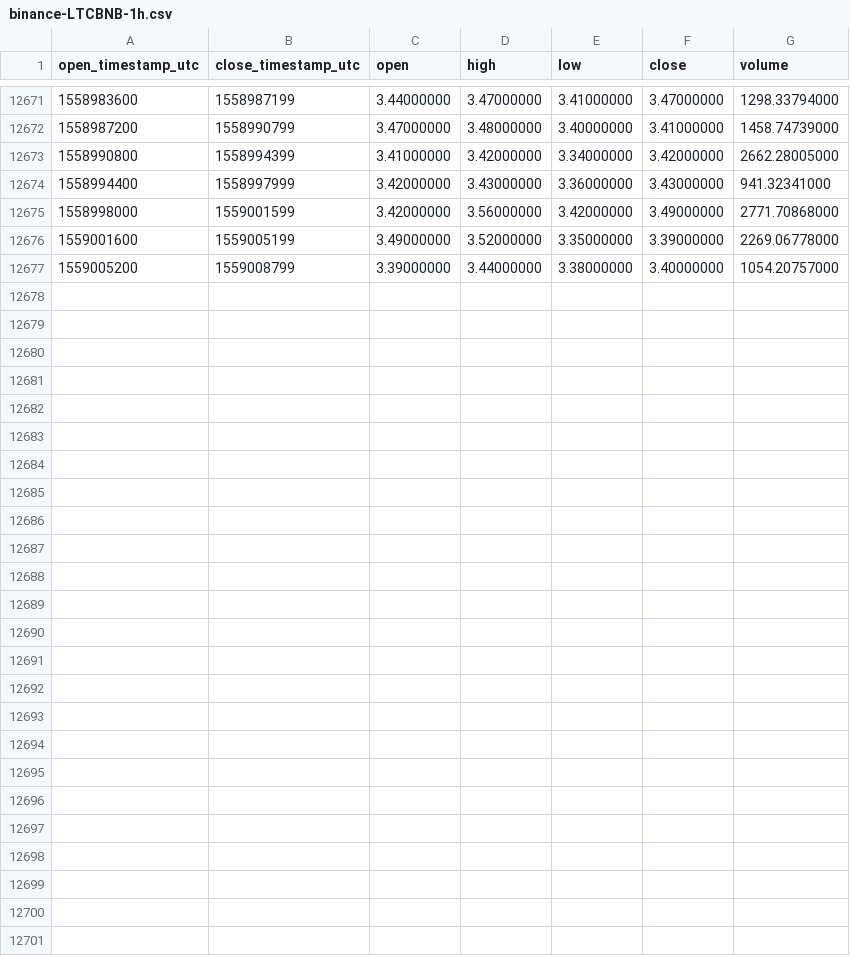
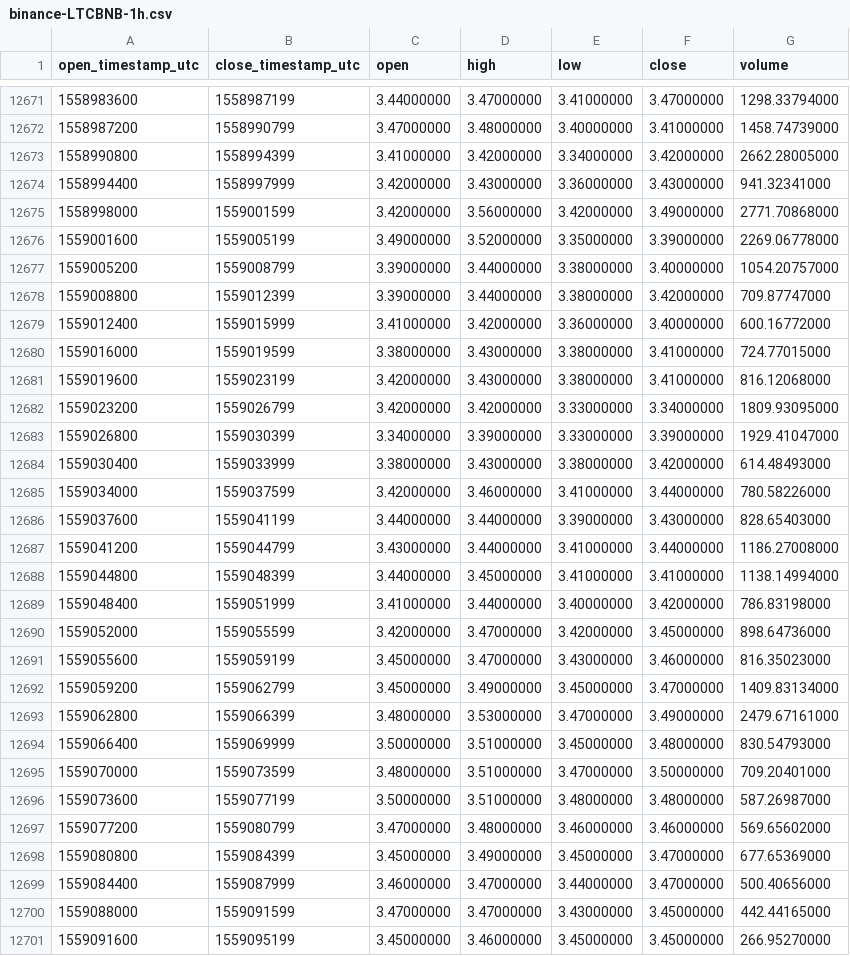
Before and after one commit to cryptobigbro/binance-LTCBNB, a CSV file: binance-LTCBNB-1h.csv, drawn as a sheet; only a part is shown, gaps mark what is left out.

Commit message:
Update OHLCV data.

```diff
--- a/binance-LTCBNB-1h.csv
+++ b/binance-LTCBNB-1h.csv
@@ -12677 +12677,25 @@ open_timestamp_utc,close_timestamp_utc,open,high,low,close,volume
 1559005200,1559008799,3.39000000,3.44000000,3.38000000,3.40000000,1054.20757000
+1559008800,1559012399,3.39000000,3.44000000,3.38000000,3.42000000,709.87747000
+1559012400,1559015999,3.41000000,3.42000000,3.36000000,3.40000000,600.16772000
+1559016000,1559019599,3.38000000,3.43000000,3.38000000,3.41000000,724.77015000
+1559019600,1559023199,3.42000000,3.43000000,3.38000000,3.41000000,816.12068000
+1559023200,1559026799,3.42000000,3.42000000,3.33000000,3.34000000,1809.93095000
+1559026800,1559030399,3.34000000,3.39000000,3.33000000,3.39000000,1929.41047000
+1559030400,1559033999,3.38000000,3.43000000,3.38000000,3.42000000,614.48493000
+1559034000,1559037599,3.42000000,3.46000000,3.41000000,3.44000000,780.58226000
+1559037600,1559041199,3.44000000,3.44000000,3.39000000,3.43000000,828.65403000
+1559041200,1559044799,3.43000000,3.44000000,3.41000000,3.44000000,1186.27008000
+1559044800,1559048399,3.44000000,3.45000000,3.41000000,3.41000000,1138.14994000
+1559048400,1559051999,3.41000000,3.44000000,3.40000000,3.42000000,786.83198000
+1559052000,1559055599,3.42000000,3.47000000,3.42000000,3.45000000,898.64736000
+1559055600,1559059199,3.45000000,3.47000000,3.43000000,3.46000000,816.35023000
+1559059200,1559062799,3.45000000,3.49000000,3.45000000,3.47000000,1409.83134000
+1559062800,1559066399,3.48000000,3.53000000,3.47000000,3.49000000,2479.67161000
+1559066400,1559069999,3.50000000,3.51000000,3.45000000,3.48000000,830.54793000
+1559070000,1559073599,3.48000000,3.51000000,3.47000000,3.50000000,709.20401000
+1559073600,1559077199,3.50000000,3.51000000,3.48000000,3.48000000,587.26987000
+1559077200,1559080799,3.47000000,3.48000000,3.46000000,3.46000000,569.65602000
+1559080800,1559084399,3.45000000,3.49000000,3.45000000,3.47000000,677.65369000
+1559084400,1559087999,3.46000000,3.47000000,3.44000000,3.47000000,500.40656000
+1559088000,1559091599,3.47000000,3.47000000,3.43000000,3.45000000,442.44165000
+1559091600,1559095199,3.45000000,3.46000000,3.45000000,3.45000000,266.95270000
```
Also changed, not shown: binance-LTCBNB-1d.csv.
